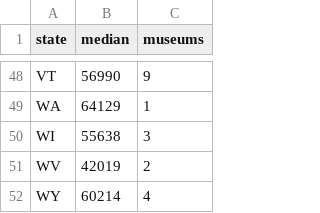
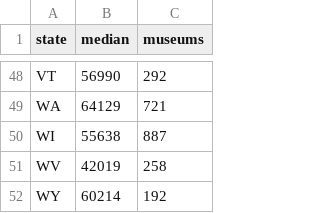
Before and after one commit to michaelwang2018/INFO3300Project1, a CSV file: Median.csv, drawn as a sheet; only a part is shown, gaps mark what is left out; the diff covers the shown part only; the diff names each change by its address in the sheet, - before the commit and + after, or states it on an @@ line.

```diff
--- a/Median.csv
+++ b/Median.csv
-C48 (museums): 9
+C48 (museums): 292
-C49 (museums): 1
+C49 (museums): 721
-C50 (museums): 3
+C50 (museums): 887
-C51 (museums): 2
+C51 (museums): 258
-C52 (museums): 4
+C52 (museums): 192
```
Also changed, not shown: 27 edited cells elsewhere in this file, 1 other file.
